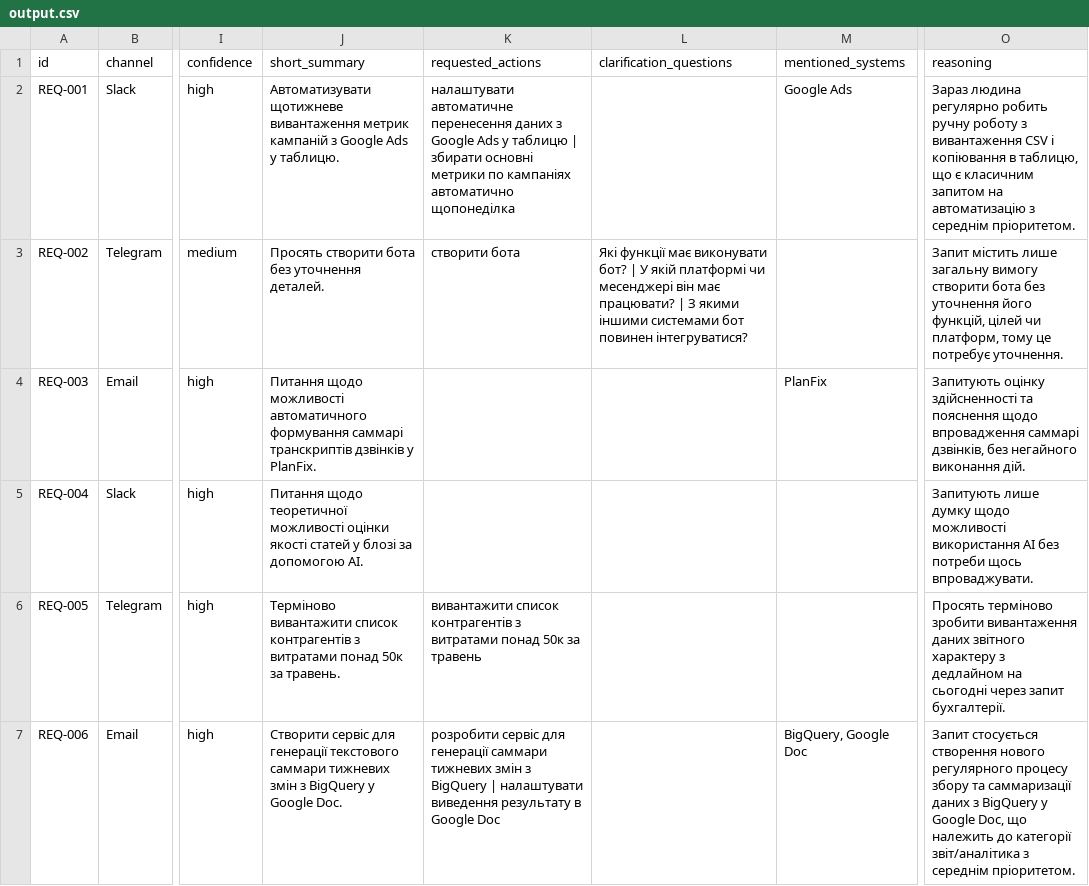
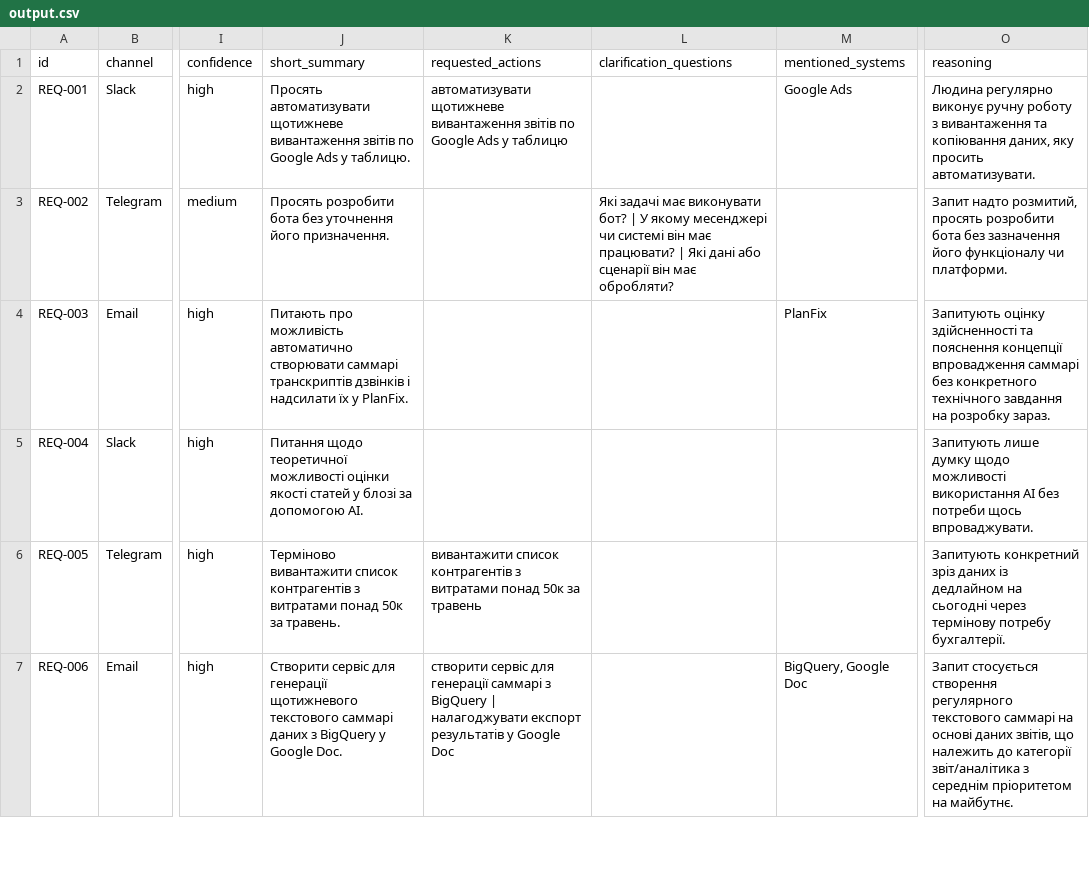
Before and after one commit to humeniuk-dmytro/request-triage, a CSV file: out/output.csv, drawn as a sheet; only a part is shown, gaps mark what is left out; the diff covers the shown part only; the diff names each change by its address in the sheet, - before the commit and + after, or states it on an @@ line.

Commit message:
docs: замір недетермінізму на двох ідентичних прогонах
Два прогони на тому самому файлі, моделі й промпті розійшлися на двох
запитах із вісімнадцяти (REQ-010 категорія, REQ-017 пріоритет). В обох
випадках модель поставила confidence=high — тобто поле, додане саме для
відлову хитких рішень, на них не спрацювало. Зафіксовано в README разом
із висновком: самозвітована впевненість не замінює виміряну.

```diff
--- a/out/output.csv
+++ b/out/output.csv
-J2 (short_summary): Автоматизувати щотижневе вивантаження метрик кампаній з Google Ads…
+J2 (short_summary): Просять автоматизувати щотижневе вивантаження звітів по Google Ads…
-K2 (requested_actions): налаштувати автоматичне перенесення даних з Google Ads у таблицю | збирати основні метрики по кампаніях автоматично щопонеділка
+K2 (requested_actions): автоматизувати щотижневе вивантаження звітів по Google Ads у таблицю
-O2 (reasoning): Зараз людина регулярно робить ручну роботу з вивантаження CSV і копіювання в таблицю, що є класичним запитом на автоматизацію з середнім пріоритетом.
+O2 (reasoning): Людина регулярно виконує ручну роботу з вивантаження та копіювання даних, яку просить автоматизувати.
-J3 (short_summary): Просять створити бота без уточнення деталей.
+J3 (short_summary): Просять розробити бота без уточнення його призначення.
-K3 (requested_actions): створити бота
+K3 (requested_actions): (empty)
-L3 (clarification_questions): Які функції має виконувати бот? | У якій платформі чи месенджері він має працювати? | З якими іншими системами бот повинен інтегруватися?
+L3 (clarification_questions): Які задачі має виконувати бот? | У якому месенджері чи системі він має працювати? | Які дані або сценарії він має обробляти?
-O3 (reasoning): Запит містить лише загальну вимогу створити бота без уточнення його функцій, цілей чи платформ, тому це потребує уточнення.
+O3 (reasoning): Запит надто розмитий, просять розробити бота без зазначення його функціоналу чи платформи.
-J4 (short_summary): Питання щодо можливості автоматичного формування саммарі транскриптів дзвінків у PlanFix.
+J4 (short_summary): Питають про можливість автоматично створювати саммарі транскриптів дзвінків і надсилати їх у PlanFix.
-O4 (reasoning): …та пояснення щодо впровадження саммарі дзвінків, без негайного виконання дій.
+O4 (reasoning): …та пояснення концепції впровадження саммарі без конкретного технічного завдання на розробку зараз.
-O6 (reasoning): Просять терміново зробити вивантаження даних звітного характеру з дедлайном на сьогодні через запит бухгалтерії.
+O6 (reasoning): Запитують конкретний зріз даних із дедлайном на сьогодні через термінову потребу бухгалтерії.
-J7 (short_summary): …для генерації текстового саммари тижневих змін з BigQuery…
+J7 (short_summary): …для генерації щотижневого текстового саммарі даних з BigQuery…
-K7 (requested_actions): розробити сервіс для генерації саммари тижневих змін з BigQuery | налаштувати виведення результату в Google Doc
+K7 (requested_actions): створити сервіс для генерації саммарі з BigQuery | налагоджувати експорт результатів у Google Doc
-O7 (reasoning): …стосується створення нового регулярного процесу збору та саммаризації даних з BigQuery у Google Doc, що належить до категорії звіт/аналітика з середнім пріоритетом.
+O7 (reasoning): …стосується створення регулярного текстового саммарі на основі даних звітів, що належить до категорії звіт/аналітика з середнім пріоритетом на майбутнє.
```
Also changed, not shown: 34 edited cells elsewhere in this file, 3 other files.
